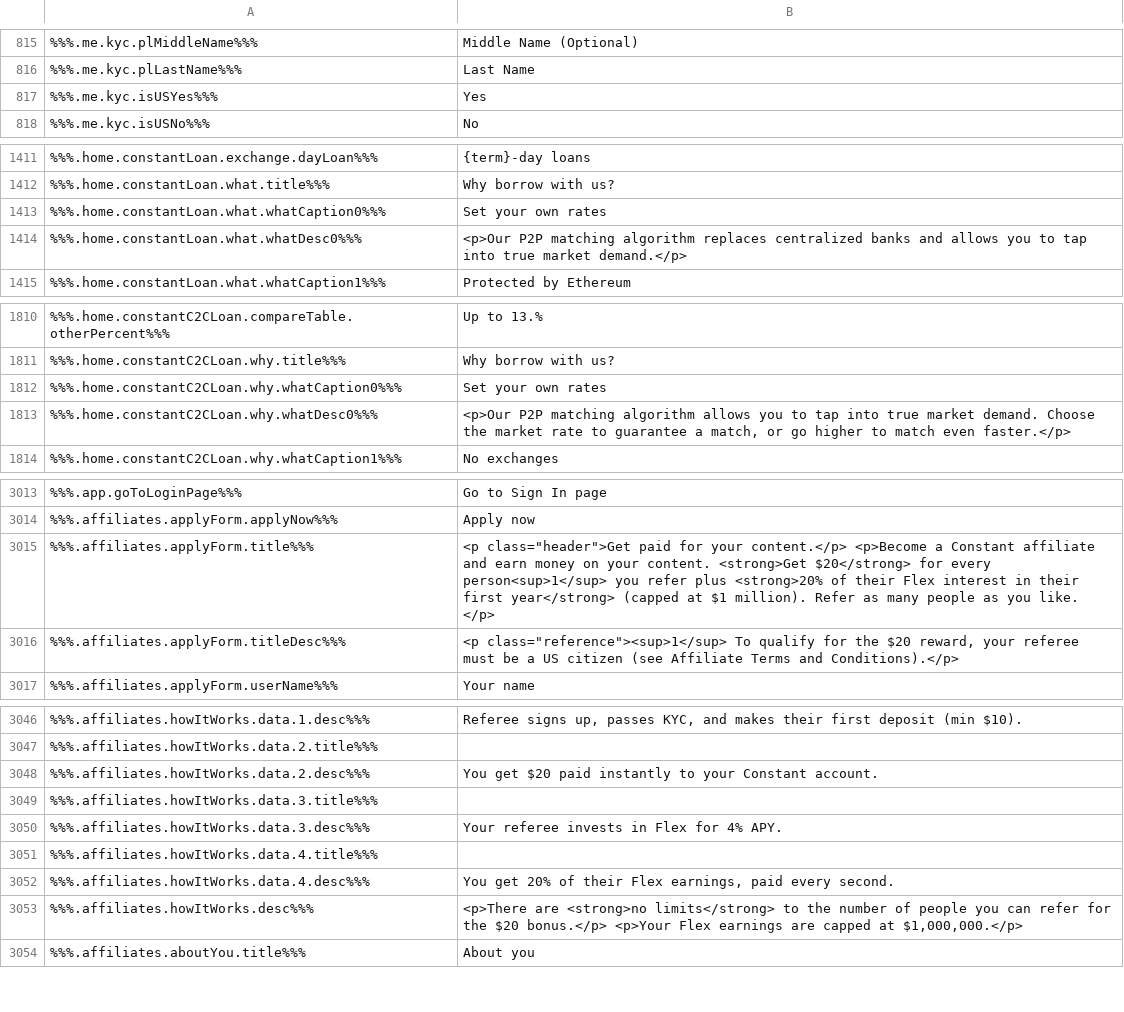
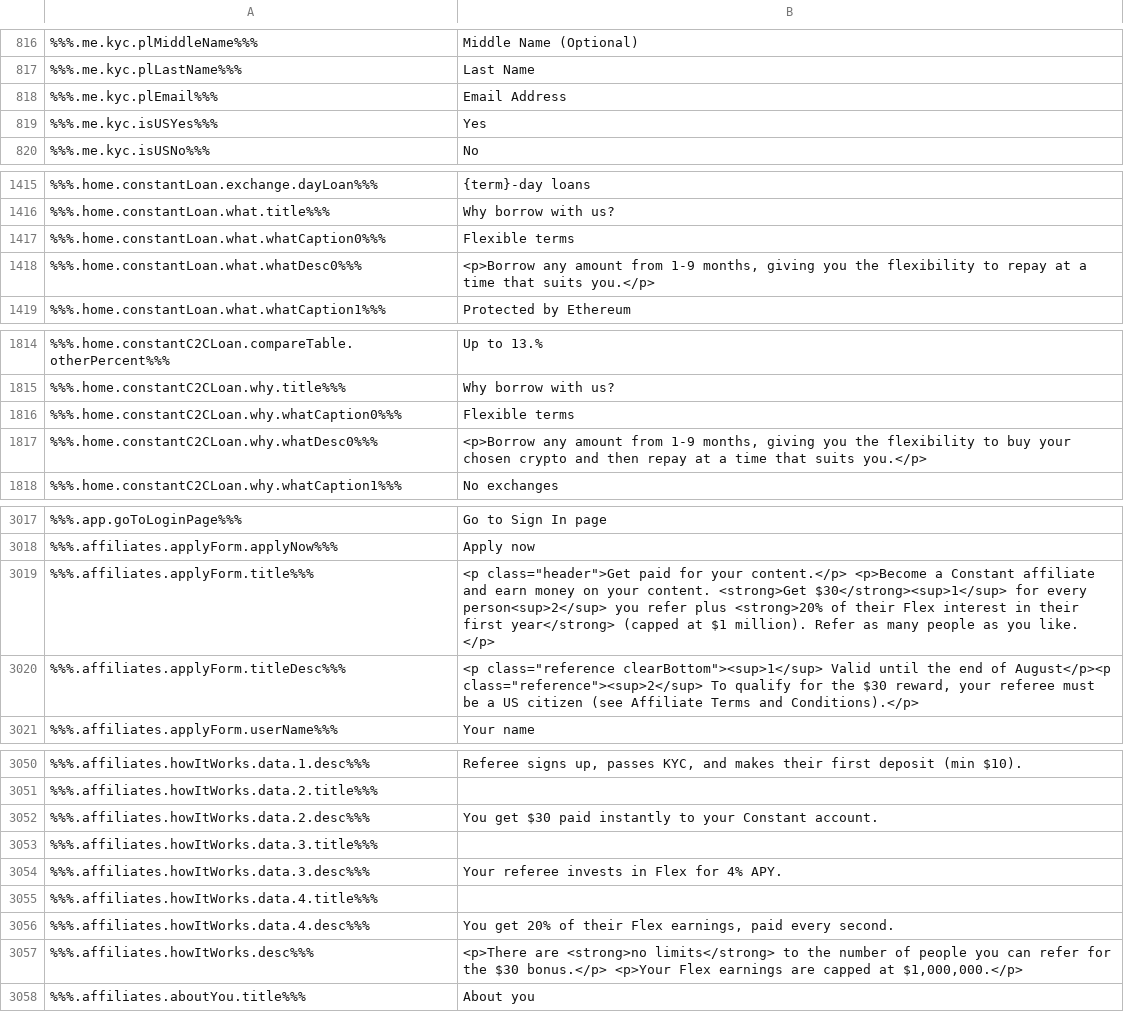
Before and after one commit to duyhtq/constant-web-i18n, a CSV file: store/en.csv, drawn as a sheet; only a part is shown, gaps mark what is left out; the diff covers the shown part only.

```diff
--- a/store/en.csv
+++ b/store/en.csv
@@ -823,2 +824,3 @@
 %%%.me.kyc.plLastName%%%,"Last Name"
+%%%.me.kyc.plEmail%%%,"Email Address"
 %%%.me.kyc.isUSYes%%%,"Yes"
@@ -1419,4 +1430,4 @@
 %%%.home.constantLoan.what.title%%%,"Why borrow with us?"
-%%%.home.constantLoan.what.whatCaption0%%%,"Set your own rates"
-%%%.home.constantLoan.what.whatDesc0%%%,"          <p>Our P2P matching algorithm replaces centralized banks and allows you to tap into true market demand.</p>        "
+%%%.home.constantLoan.what.whatCaption0%%%,"Flexible terms"
+%%%.home.constantLoan.what.whatDesc0%%%,"          <p>Borrow any amount from 1-9 months, giving you the flexibility to repay at a time that suits you.</p>        "
 %%%.home.constantLoan.what.whatCaption1%%%,"Protected by Ethereum"
@@ -1818,4 +1829,4 @@
 %%%.home.constantC2CLoan.why.title%%%,"Why borrow with us?"
-%%%.home.constantC2CLoan.why.whatCaption0%%%,"Set your own rates"
-%%%.home.constantC2CLoan.why.whatDesc0%%%,"          <p>Our P2P matching algorithm allows you to tap into true market demand. Choose the market rate to guarantee a match, or go higher to match even faster.</p>        "
+%%%.home.constantC2CLoan.why.whatCaption0%%%,"Flexible terms"
+%%%.home.constantC2CLoan.why.whatDesc0%%%,"          <p>Borrow any amount from 1-9 months, giving you the flexibility to buy your chosen crypto and then repay at a time that suits you.</p>        "
 %%%.home.constantC2CLoan.why.whatCaption1%%%,"No exchanges"
@@ -3068,4 +3079,4 @@
 %%%.affiliates.applyForm.applyNow%%%,"Apply now"
-%%%.affiliates.applyForm.title%%%,"        <p class=""header"">Get paid for your content.</p>        <p>Become a Constant affiliate and earn money on your content. <strong>Get $20</strong> for every person<sup>1</sup> you refer plus <strong>20% of their Flex interest in their first year</strong> (capped at $1 million). Refer as many people as you like. </p>      "
-%%%.affiliates.applyForm.titleDesc%%%,"      <p class=""reference""><sup>1</sup> To qualify for the $20 reward, your referee must be a US citizen (see Affiliate Terms and Conditions).</p>      "
+%%%.affiliates.applyForm.title%%%,"        <p class=""header"">Get paid for your content.</p>        <p>Become a Constant affiliate and earn money on your content. <strong>Get $30</strong><sup>1</sup> for every person<sup>2</sup> you refer plus <strong>20% of their Flex interest in their first year</strong> (capped at $1 million). Refer as many people as you like. </p>      "
+%%%.affiliates.applyForm.titleDesc%%%,"<p class=""reference clearBottom""><sup>1</sup> Valid until the end of August</p><p class=""reference""><sup>2</sup> To qualify for the $30 reward, your referee must be a US citizen (see Affiliate Terms and Conditions).</p>      "
 %%%.affiliates.applyForm.userName%%%,"Your name"
@@ -3101,3 +3112,3 @@
 %%%.affiliates.howItWorks.data.2.title%%%," "
-%%%.affiliates.howItWorks.data.2.desc%%%,"You get $20 paid instantly to your Constant account."
+%%%.affiliates.howItWorks.data.2.desc%%%,"You get $30 paid instantly to your Constant account."
 %%%.affiliates.howItWorks.data.3.title%%%," "
@@ -3106,3 +3117,3 @@
 %%%.affiliates.howItWorks.data.4.desc%%%,"You get 20% of their Flex earnings, paid every second."
-%%%.affiliates.howItWorks.desc%%%,"      <p>There are <strong>no limits</strong> to the number of people you can refer for the $20 bonus.</p>      <p>Your Flex earnings are capped at $1,000,000.</p>"
+%%%.affiliates.howItWorks.desc%%%,"      <p>There are <strong>no limits</strong> to the number of people you can refer for the $30 bonus.</p>      <p>Your Flex earnings are capped at $1,000,000.</p>"
 %%%.affiliates.aboutYou.title%%%,"About you"
```
Also changed, not shown: 10 added rows and 9 edited cells elsewhere in this file, 2 other files.
